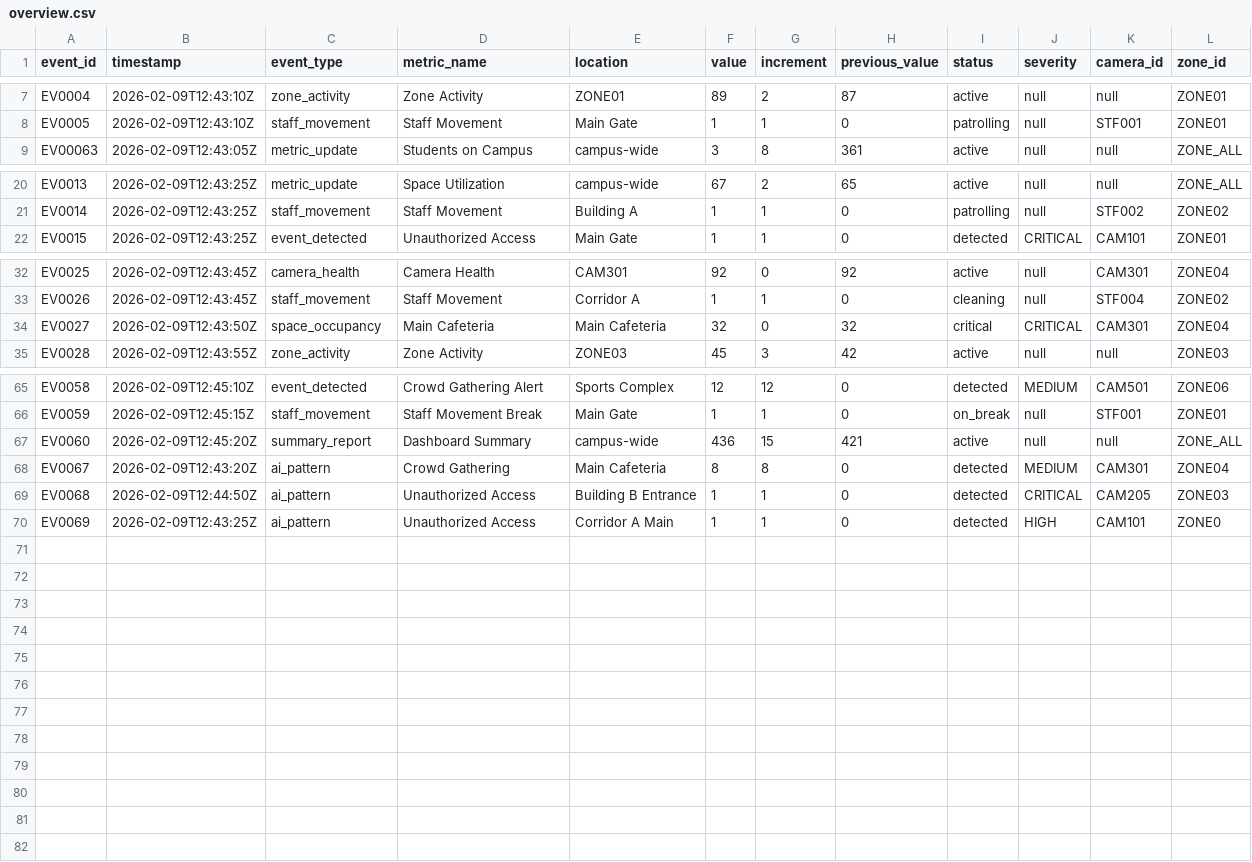
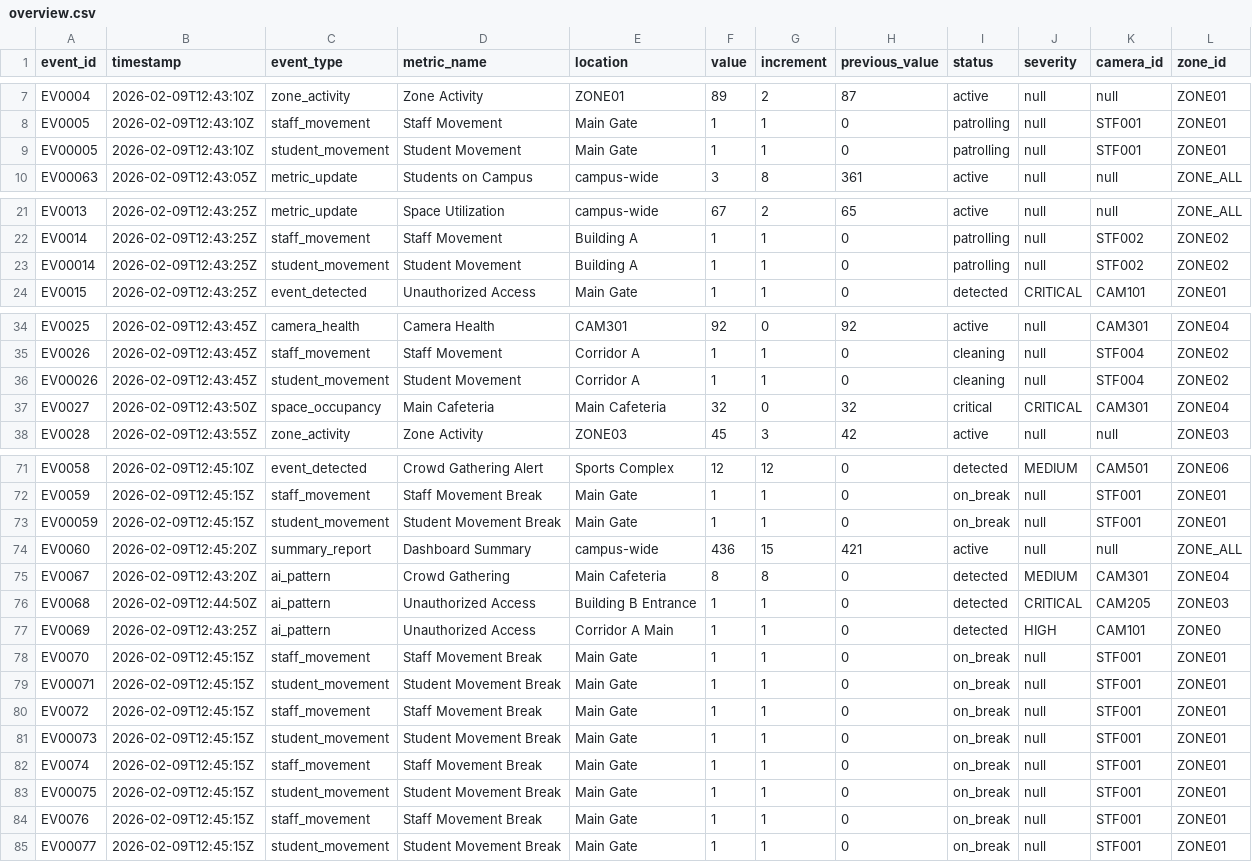
Before and after one commit to atulv2861/vision-ops, a CSV file: libs/common/src/csv/overview.csv, drawn as a sheet; only a part is shown, gaps mark what is left out; the diff covers the shown part only.

```diff
--- a/libs/common/src/csv/overview.csv
+++ b/libs/common/src/csv/overview.csv
@@ -8,2 +8,3 @@ EV0004,2026-02-09T12:43:10Z,zone_activity,Zone Activity,ZONE01,89,2,87,active,nu
 EV0005,2026-02-09T12:43:10Z,staff_movement,Staff Movement,Main Gate,1,1,0,patrolling,null,STF001,ZONE01
+EV00005,2026-02-09T12:43:10Z,student_movement,Student Movement,Main Gate,1,1,0,patrolling,null,STF001,ZONE01
 EV00063,2026-02-09T12:43:05Z,metric_update,Students on Campus,campus-wide,3,8,361,active,null,null,ZONE_ALL
@@ -21,2 +22,3 @@ EV0013,2026-02-09T12:43:25Z,metric_update,Space Utilization,campus-wide,67,2,65,
 EV0014,2026-02-09T12:43:25Z,staff_movement,Staff Movement,Building A,1,1,0,patrolling,null,STF002,ZONE02
+EV00014,2026-02-09T12:43:25Z,student_movement,Student Movement,Building A,1,1,0,patrolling,null,STF002,ZONE02
 EV0015,2026-02-09T12:43:25Z,event_detected,Unauthorized Access,Main Gate,1,1,0,detected,CRITICAL,CAM101,ZONE01
@@ -33,2 +35,3 @@ EV0025,2026-02-09T12:43:45Z,camera_health,Camera Health,CAM301,92,0,92,active,nu
 EV0026,2026-02-09T12:43:45Z,staff_movement,Staff Movement,Corridor A,1,1,0,cleaning,null,STF004,ZONE02
+EV00026,2026-02-09T12:43:45Z,student_movement,Student Movement,Corridor A,1,1,0,cleaning,null,STF004,ZONE02
 EV0027,2026-02-09T12:43:50Z,space_occupancy,Main Cafeteria,Main Cafeteria,32,0,32,critical,CRITICAL,CAM301,ZONE04
@@ -66,2 +72,3 @@ EV0058,2026-02-09T12:45:10Z,event_detected,Crowd Gathering Alert,Sports Complex,
 EV0059,2026-02-09T12:45:15Z,staff_movement,Staff Movement Break,Main Gate,1,1,0,on_break,null,STF001,ZONE01
+EV00059,2026-02-09T12:45:15Z,student_movement,Student Movement Break,Main Gate,1,1,0,on_break,null,STF001,ZONE01
 EV0060,2026-02-09T12:45:20Z,summary_report,Dashboard Summary,campus-wide,436,15,421,active,null,null,ZONE_ALL
@@ -70 +77,9 @@ EV0068,2026-02-09T12:44:50Z,ai_pattern,Unauthorized Access,Building B Entrance,1
 EV0069,2026-02-09T12:43:25Z,ai_pattern,Unauthorized Access,Corridor A Main,1,1,0,detected,HIGH,CAM101,ZONE0
+EV0070,2026-02-09T12:45:15Z,staff_movement,Staff Movement Break,Main Gate,1,1,0,on_break,null,STF001,ZONE01
+EV00071,2026-02-09T12:45:15Z,student_movement,Student Movement Break,Main Gate,1,1,0,on_break,null,STF001,ZONE01
+EV0072,2026-02-09T12:45:15Z,staff_movement,Staff Movement Break,Main Gate,1,1,0,on_break,null,STF001,ZONE01
+EV00073,2026-02-09T12:45:15Z,student_movement,Student Movement Break,Main Gate,1,1,0,on_break,null,STF001,ZONE01
+EV0074,2026-02-09T12:45:15Z,staff_movement,Staff Movement Break,Main Gate,1,1,0,on_break,null,STF001,ZONE01
+EV00075,2026-02-09T12:45:15Z,student_movement,Student Movement Break,Main Gate,1,1,0,on_break,null,STF001,ZONE01
+EV0076,2026-02-09T12:45:15Z,staff_movement,Staff Movement Break,Main Gate,1,1,0,on_break,null,STF001,ZONE01
+EV00077,2026-02-09T12:45:15Z,student_movement,Student Movement Break,Main Gate,1,1,0,on_break,null,STF001,ZONE01
```
Also changed, not shown: 3 added rows elsewhere in this file, 2 other files.
